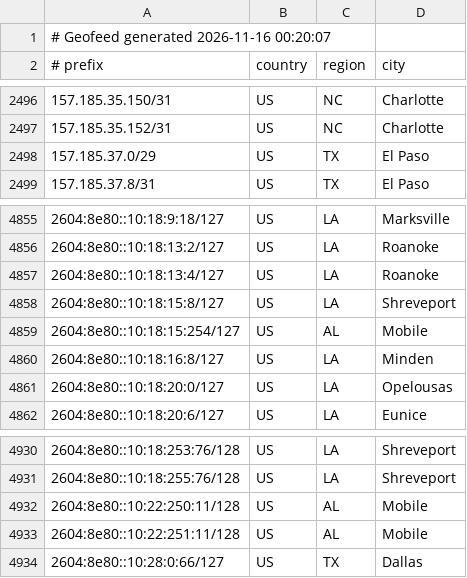
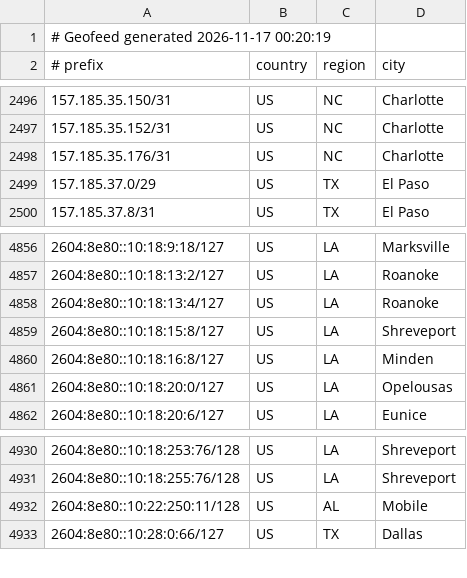
Before and after one commit to conterranae/geofeed, a CSV file: geofeed.csv, drawn as a sheet; only a part is shown, gaps mark what is left out.

Commit message:
Update geofeed - 2026-11-17 00:20:49

```diff
--- a/geofeed.csv
+++ b/geofeed.csv
@@ -1,2 +1,2 @@
-# Geofeed generated 2026-11-16 00:20:07
+# Geofeed generated 2026-11-17 00:20:19
 # prefix,country,region,city
@@ -2497,2 +2497,3 @@
 157.185.35.152/31,US,NC,Charlotte
+157.185.35.176/31,US,NC,Charlotte
 157.185.37.0/29,US,TX,El Paso
@@ -4858,3 +4859,2 @@
 2604:8e80::10:18:15:8/127,US,LA,Shreveport
-2604:8e80::10:18:15:254/127,US,AL,Mobile
 2604:8e80::10:18:16:8/127,US,LA,Minden
@@ -4932,3 +4932,2 @@
 2604:8e80::10:22:250:11/128,US,AL,Mobile
-2604:8e80::10:22:251:11/128,US,AL,Mobile
 2604:8e80::10:28:0:66/127,US,TX,Dallas
```
